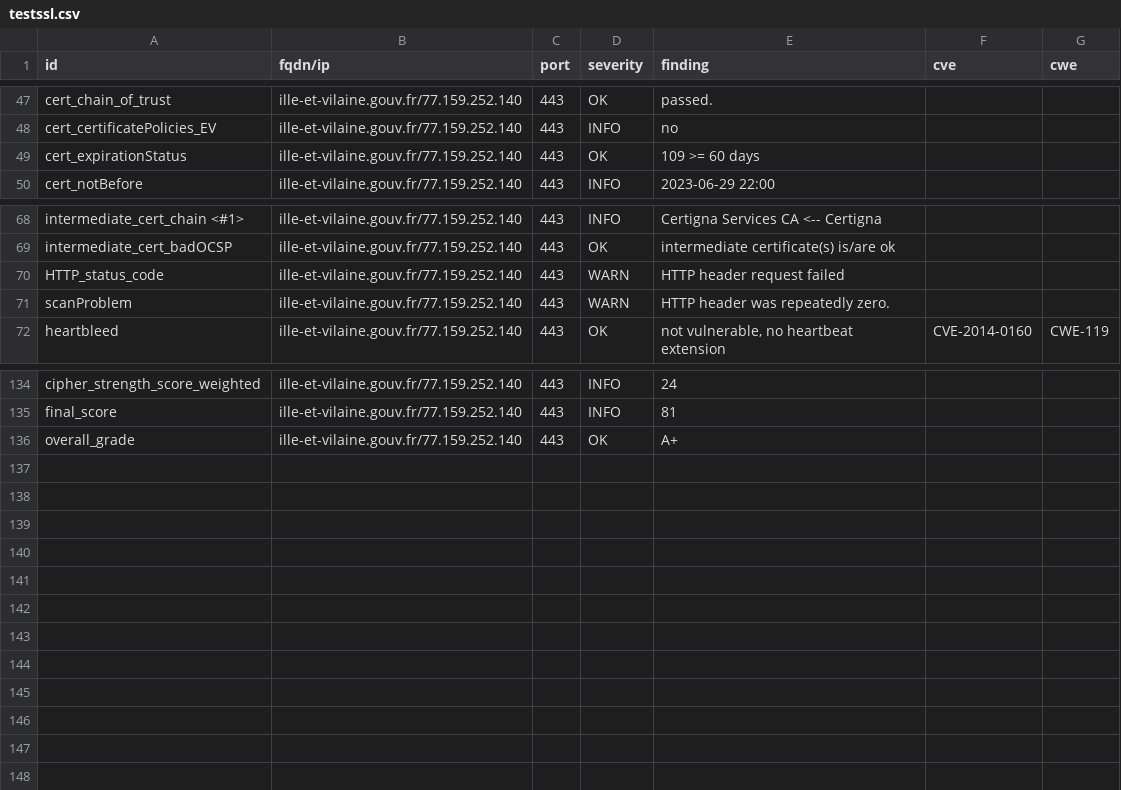
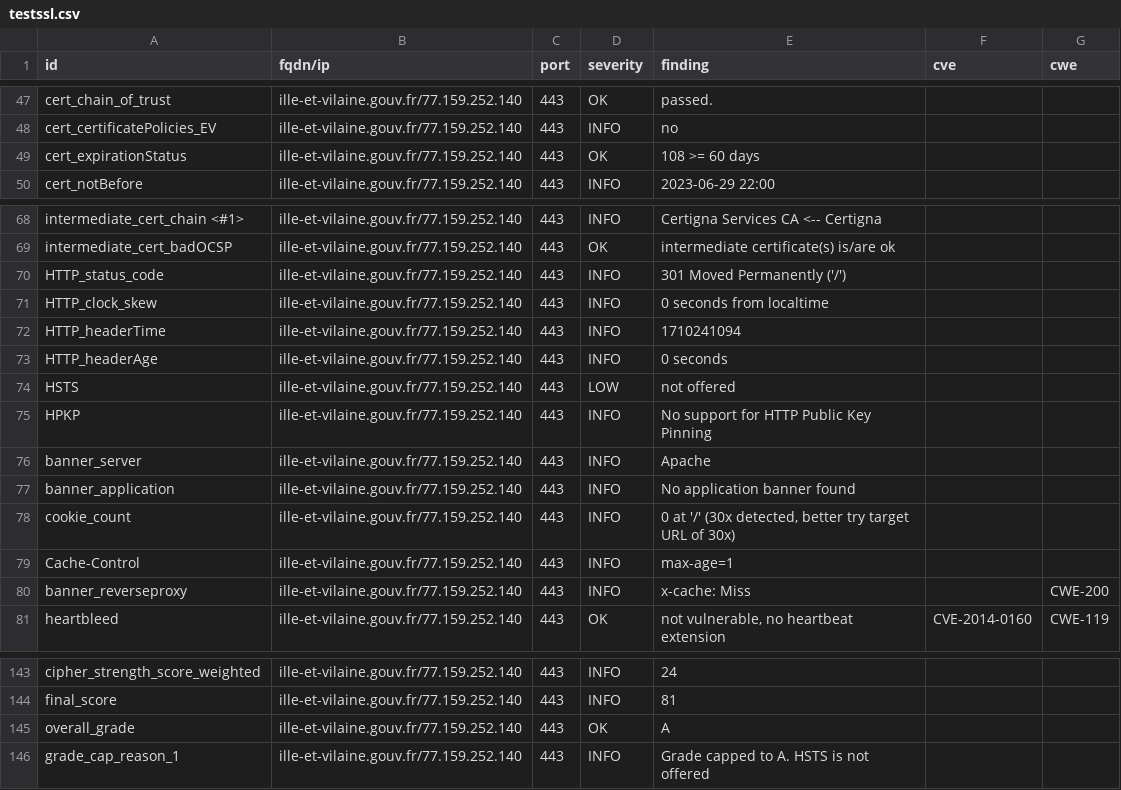
Before and after one commit to GKO-org/dashlordPrd5, a CSV file: results/aHR0cHM6Ly9pbGxlLWV0LXZpbGFpbmUuZ291di5mcg==/testssl.csv, drawn as a sheet; only a part is shown, gaps mark what is left out.

Commit message:
update: https://ille-et-vilaine.gouv.fr

```diff
--- a/results/aHR0cHM6Ly9pbGxlLWV0LXZpbGFpbmUuZ291di5mcg==/testssl.csv
+++ b/results/aHR0cHM6Ly9pbGxlLWV0LXZpbGFpbmUuZ291di5mcg==/testssl.csv
@@ -48,3 +48,3 @@
 "cert_certificatePolicies_EV","ille-et-vilaine.gouv.fr/77.159.252.140","443","INFO","no","",""
-"cert_expirationStatus","ille-et-vilaine.gouv.fr/77.159.252.140","443","OK","109 >= 60 days","",""
+"cert_expirationStatus","ille-et-vilaine.gouv.fr/77.159.252.140","443","OK","108 >= 60 days","",""
 "cert_notBefore","ille-et-vilaine.gouv.fr/77.159.252.140","443","INFO","2023-06-29 22:00","",""
@@ -69,4 +69,13 @@
 "intermediate_cert_badOCSP","ille-et-vilaine.gouv.fr/77.159.252.140","443","OK","intermediate certificate(s) is/are ok","",""
-"HTTP_status_code","ille-et-vilaine.gouv.fr/77.159.252.140","443","WARN","HTTP header request failed","",""
-"scanProblem","ille-et-vilaine.gouv.fr/77.159.252.140","443","WARN","HTTP header was repeatedly zero.","",""
+"HTTP_status_code","ille-et-vilaine.gouv.fr/77.159.252.140","443","INFO","301 Moved Permanently ('/')","",""
+"HTTP_clock_skew","ille-et-vilaine.gouv.fr/77.159.252.140","443","INFO","0 seconds from localtime","",""
+"HTTP_headerTime","ille-et-vilaine.gouv.fr/77.159.252.140","443","INFO","1710241094","",""
+"HTTP_headerAge","ille-et-vilaine.gouv.fr/77.159.252.140","443","INFO","0 seconds","",""
+"HSTS","ille-et-vilaine.gouv.fr/77.159.252.140","443","LOW","not offered","",""
+"HPKP","ille-et-vilaine.gouv.fr/77.159.252.140","443","INFO","No support for HTTP Public Key Pinning","",""
+"banner_server","ille-et-vilaine.gouv.fr/77.159.252.140","443","INFO","Apache","",""
+"banner_application","ille-et-vilaine.gouv.fr/77.159.252.140","443","INFO","No application banner found","",""
+"cookie_count","ille-et-vilaine.gouv.fr/77.159.252.140","443","INFO","0 at '/' (30x detected, better try target URL of 30x)","",""
+"Cache-Control","ille-et-vilaine.gouv.fr/77.159.252.140","443","INFO","max-age=1","",""
+"banner_reverseproxy","ille-et-vilaine.gouv.fr/77.159.252.140","443","INFO","x-cache: Miss","","CWE-200"
 "heartbleed","ille-et-vilaine.gouv.fr/77.159.252.140","443","OK","not vulnerable, no heartbeat extension","CVE-2014-0160","CWE-119"
@@ -135,2 +144,3 @@
 "final_score","ille-et-vilaine.gouv.fr/77.159.252.140","443","INFO","81","",""
-"overall_grade","ille-et-vilaine.gouv.fr/77.159.252.140","443","OK","A+","",""
+"overall_grade","ille-et-vilaine.gouv.fr/77.159.252.140","443","OK","A","",""
+"grade_cap_reason_1","ille-et-vilaine.gouv.fr/77.159.252.140","443","INFO","Grade capped to A. HSTS is not offered","",""
```
Also changed, not shown: 11 other files.
